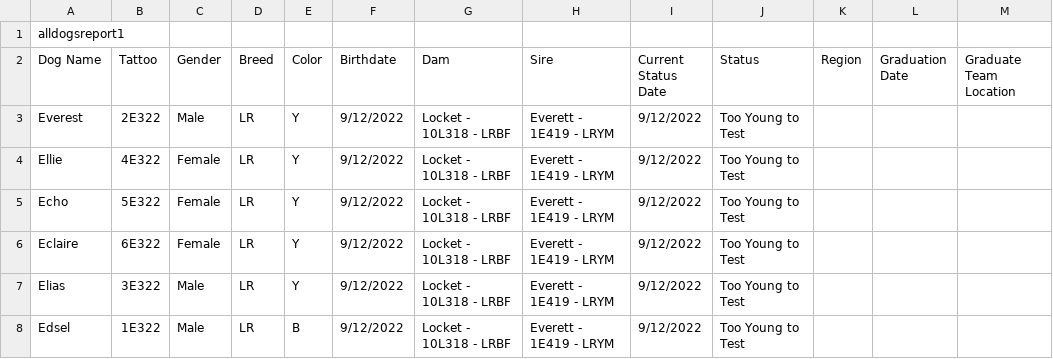
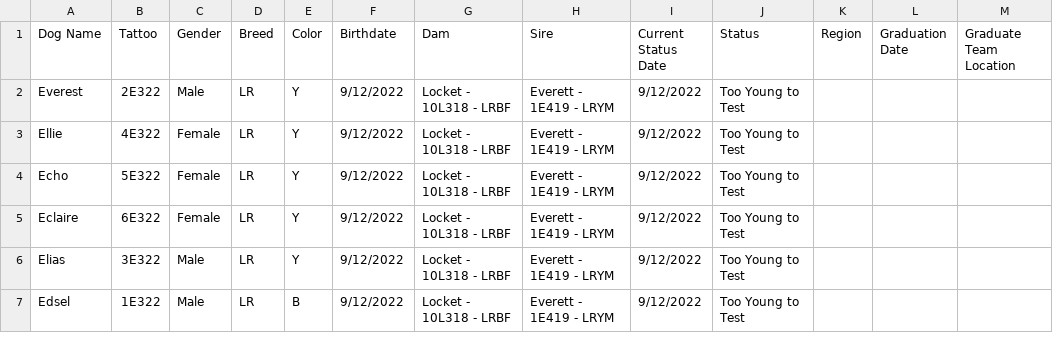
Before and after one commit to Julianna-Castlegrant/info2950-group-proj, a CSV file: finalproject/alldogsreport-revised.csv, drawn as a sheet; only a part is shown; the diff names each change by its address in the sheet, - before the commit and + after, or states it on an @@ line.

Commit message:
Update alldogsreport-revised.csv
..

```diff
--- a/finalproject/alldogsreport-revised.csv
+++ b/finalproject/alldogsreport-revised.csv
-row 1: alldogsreport1
```
